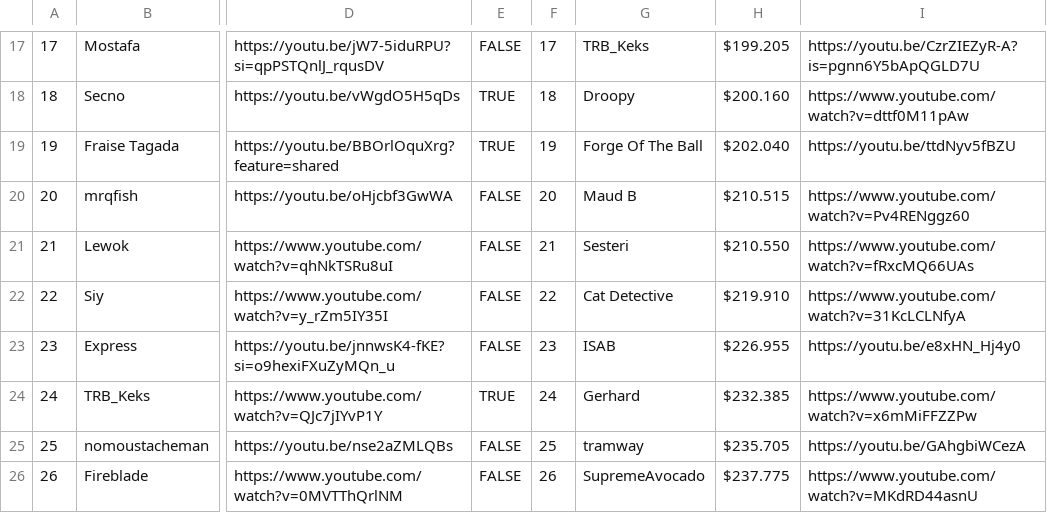
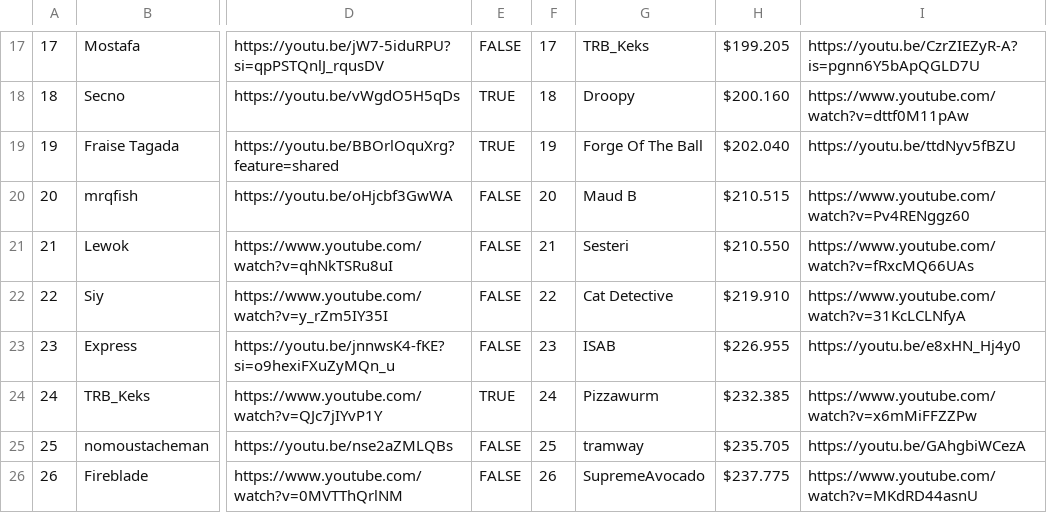
Before and after one commit to Olinequ/Olinequ.github.io, a CSV file: Tournament_2/qualifiersData.csv, drawn as a sheet; only a part is shown, gaps mark what is left out; the diff names each change by its address in the sheet, - before the commit and + after, or states it on an @@ line.

```diff
--- a/Tournament_2/qualifiersData.csv
+++ b/Tournament_2/qualifiersData.csv
-G24: Gerhard
+G24: Pizzawurm
```
Also changed, not shown: Tournament_2/groupsData.csv, 1 other file.
